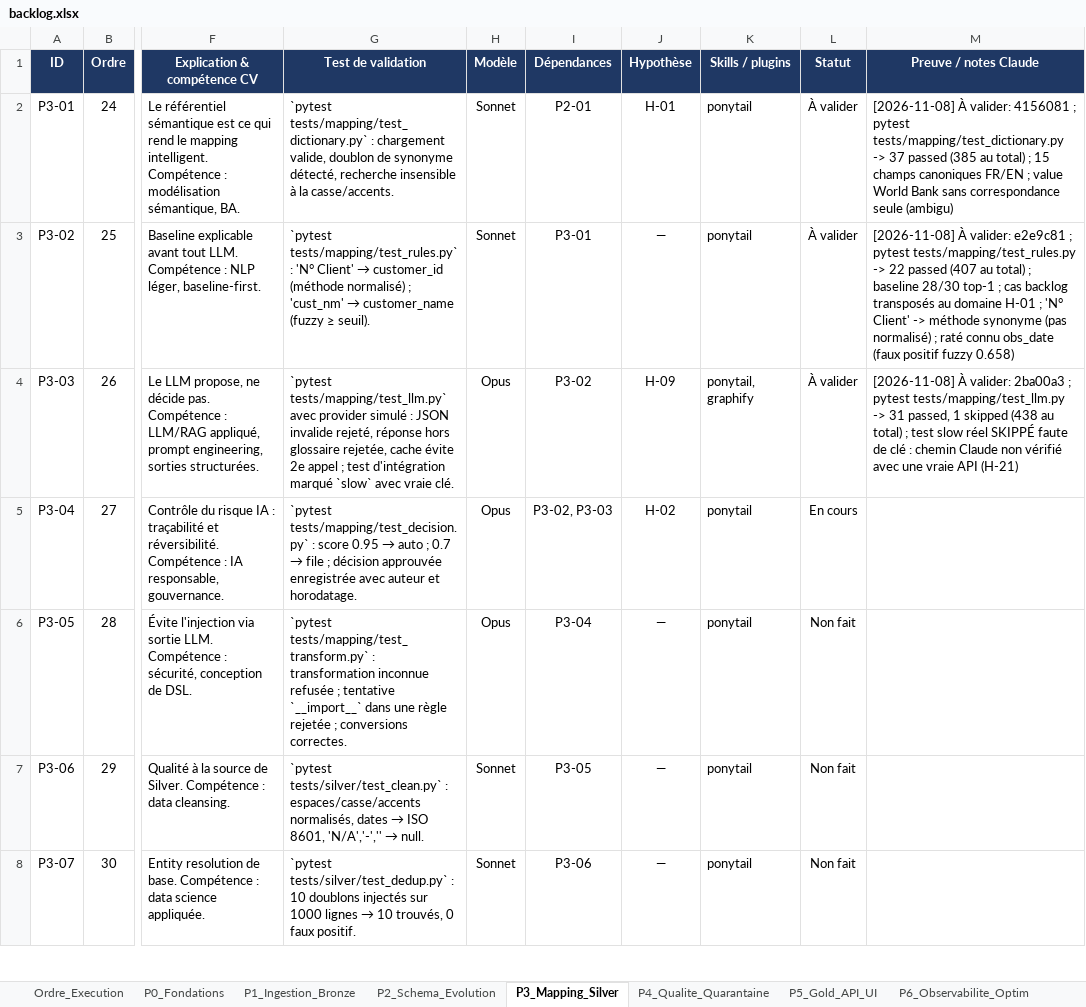
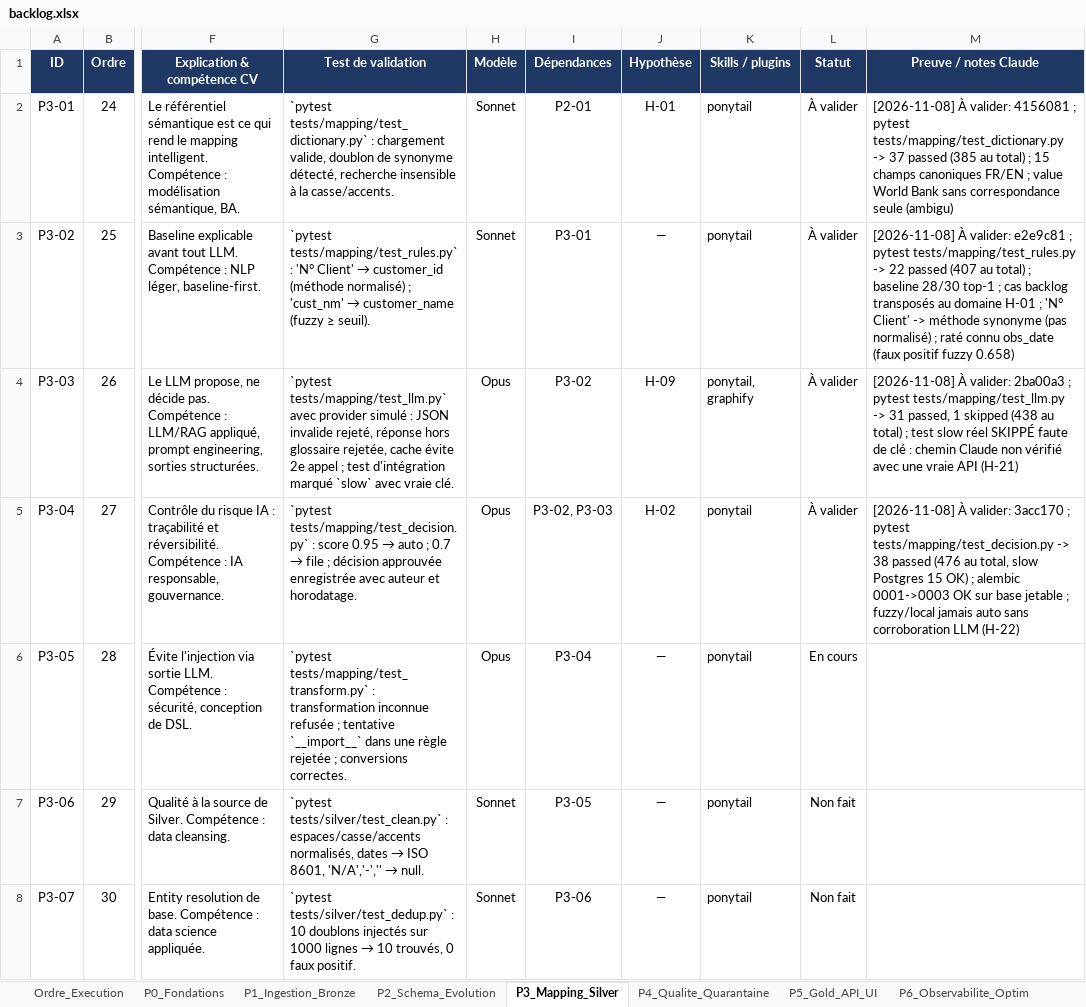
Before and after one commit to hajar-hamid-coder/adaptive-data-platform, an Excel workbook: backlog/backlog.xlsx, sheet P3_Mapping_Silver, drawn as a sheet; only a part is shown, gaps mark what is left out; values as stored, in another font and other column widths than the file's, no borders; conditional formats not drawn; the diff names each change by its address in the sheet, - before the commit and + after, or states it on an @@ line.

```diff
--- a/backlog/backlog.xlsx (sheet P3_Mapping_Silver)
+++ b/backlog/backlog.xlsx (sheet P3_Mapping_Silver)
-L5 (Statut): En cours
+L5 (Statut): À valider
-M5 (Preuve / notes Claude): (empty)
+M5 (Preuve / notes Claude): [2026-11-08] À valider: 3acc170 ; pytest tests/mapping/test_decision.py -> 38 passed (476 au total, slow Postgres 15 OK) ; alembic 0001->0003 OK sur base jetable ; fuzzy/local jamais auto sans corroboration LLM (H-22)
-L6 (Statut): Non fait
+L6 (Statut): En cours
```
Also changed, not shown: sheet Hypotheses, 7 other files.
